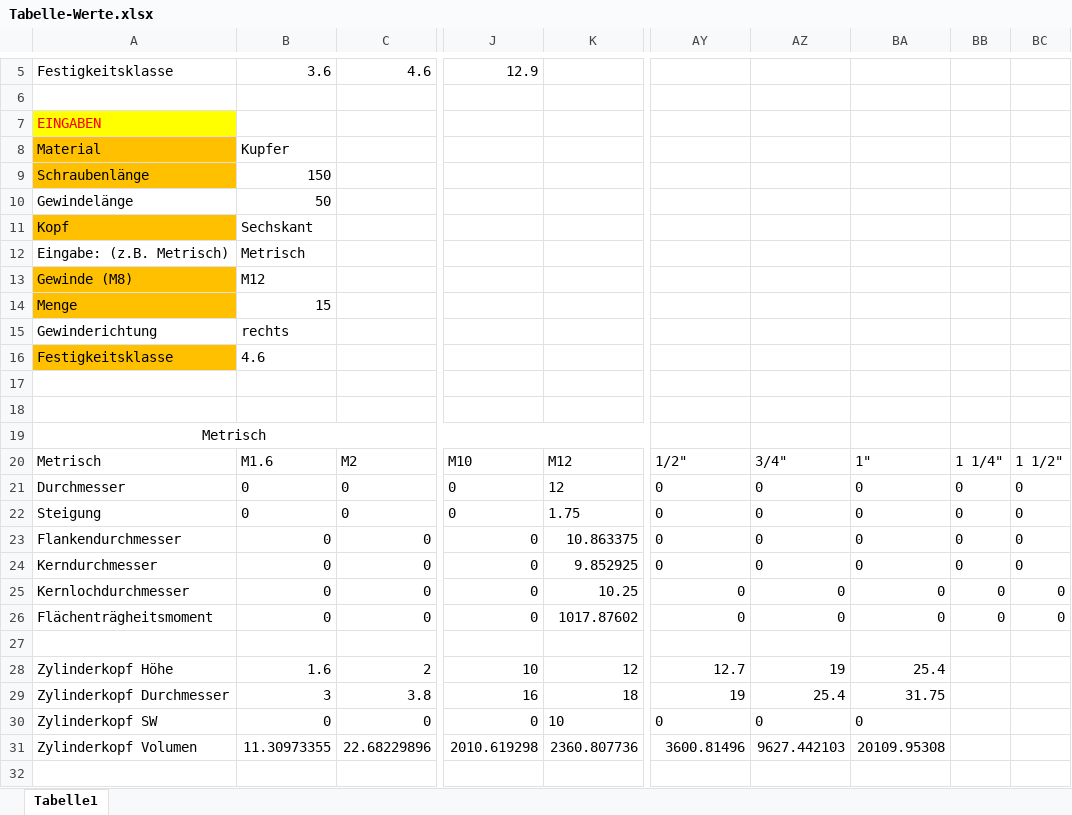
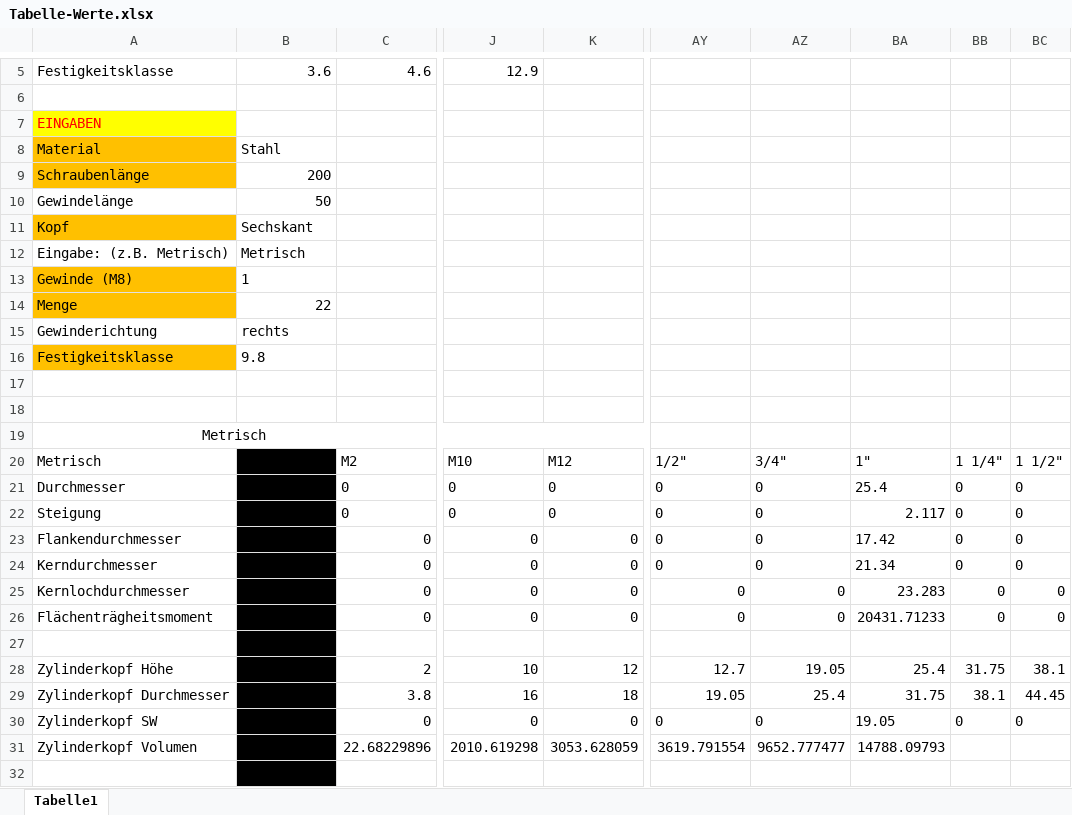
Before and after one commit to DanielMachina/HSP-SoSe-2021, an Excel workbook: Schrauben/Tabelle-Werte.xlsx, sheet Tabelle1, drawn as a sheet; only a part is shown, gaps mark what is left out; values as stored, in another font and other column widths than the file's, no borders; the diff covers the shown part only; the diff names each change by its address in the sheet, - before the commit and + after, or states it on an @@ line.

Commit message:
Tabelle Update
kein Rm oder Re ohne durchmesser mehr. Dazu Zoll als richtige Ausgabe.

```diff
--- a/Schrauben/Tabelle-Werte.xlsx (sheet Tabelle1)
+++ b/Schrauben/Tabelle-Werte.xlsx (sheet Tabelle1)
-B8: Kupfer
+B8: Stahl
-B9: 150
+B9: 200
-B13: M12
+B13: 1
-B14: 15
+B14: 22
-B16: 4.6
+B16: 9.8
-B20:B32 fill: none
+B20:B32 fill: #000000
-K21: 12
+K21: 0
-BA21: 0
+BA21: 25.4
-K22: 1.75
+K22: 0
-BA22: 0
+BA22: 2.117
-K23: 10.863375
+K23: 0
-BA23: 0
+BA23: 17.42
-K24: 9.852925
+K24: 0
-BA24: 0
+BA24: 21.34
-K25: 10.25
+K25: 0
-BA25: 0
+BA25: 23.283
-K26: 1017.87602
+K26: 0
-BA26: 0
+BA26: 20431.71233
-AZ28: 19
+AZ28: 19.05
-BB28: (empty)
+BB28: 31.75
-BC28: (empty)
+BC28: 38.1
-AY29: 19
+AY29: 19.05
-BB29: (empty)
+BB29: 38.1
-BC29: (empty)
+BC29: 44.45
-K30: 10
+K30: 0
-BA30: 0
+BA30: 19.05
-BB30: (empty)
+BB30: 0
-BC30: (empty)
+BC30: 0
-K31: 2360.807736
+K31: 3053.628059
-AY31: 3600.81496
+AY31: 3619.791554
-AZ31: 9627.442103
+AZ31: 9652.777477
-BA31: 20109.95308
+BA31: 14788.09793
```
Also changed, not shown: 12 added rows, 12 removed rows, 13 edited cells and cell formats elsewhere in this sheet, formulas that keep their value.
